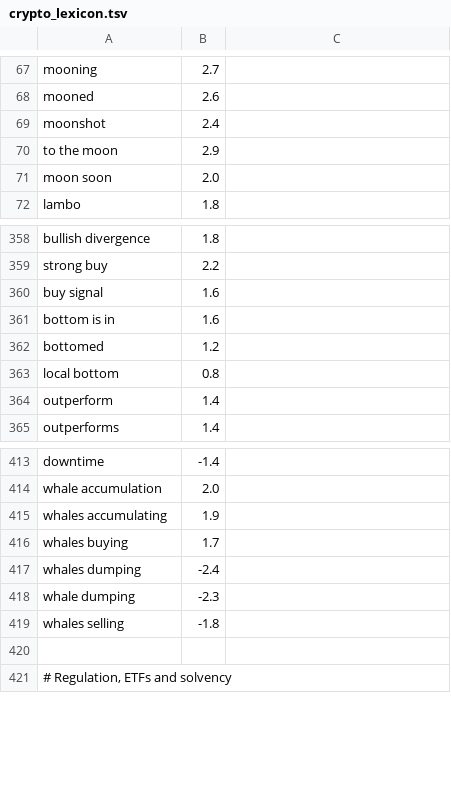
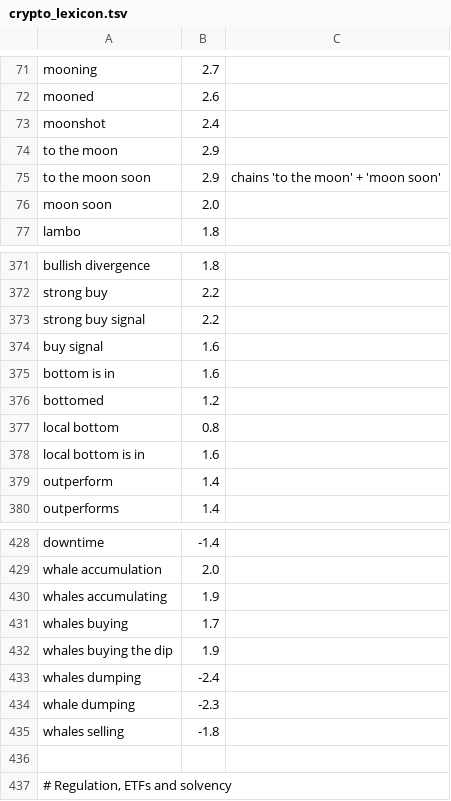
Before and after one commit to medonumbworks/spss, a TSV file: core/src/main/resources/sentiment/crypto_lexicon.tsv, drawn as a sheet; only a part is shown, gaps mark what is left out; the diff covers the shown part only; the diff names each change by its address in the sheet, - before the commit and + after, or states it on an @@ line.

```diff
--- a/core/src/main/resources/sentiment/crypto_lexicon.tsv
+++ b/core/src/main/resources/sentiment/crypto_lexicon.tsv
+row 75: to the moon soon | 2.9 | chains 'to the moon' + 'moon soon'
+row 373: strong buy signal | 2.2
+row 378: local bottom is in | 1.6
+row 432: whales buying the dip | 1.9
```
Also changed, not shown: 16 added rows elsewhere in this file, 4 other files.
